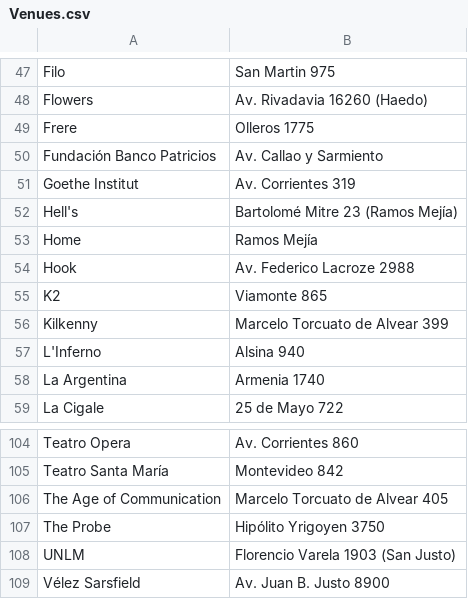
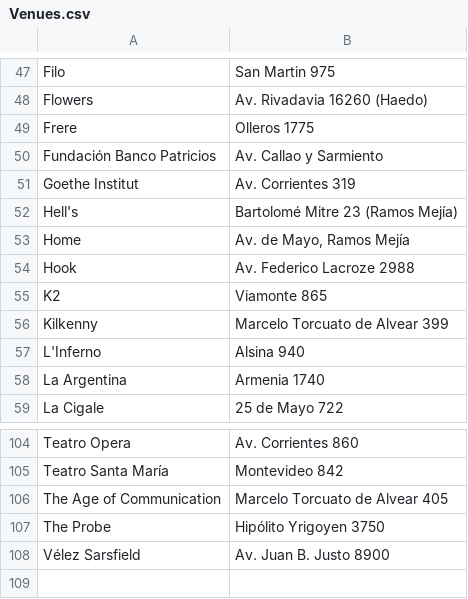
Before and after one commit to juaninatali/90sDiaryViewer, a CSV file: source/Venues.csv, drawn as a sheet; only a part is shown, gaps mark what is left out.

```diff
--- a/source/Venues.csv
+++ b/source/Venues.csv
@@ -52,3 +52,3 @@ Goethe Institut,Av. Corrientes 319
 Hell's,Bartolomé Mitre 23 (Ramos Mejía)
-Home,Ramos Mejía
+Home,"Av. de Mayo, Ramos Mejía"
 Hook,Av. Federico Lacroze 2988
@@ -107,3 +107,2 @@ The Age of Communication,Marcelo Torcuato de Alvear 405
 The Probe,Hipólito Yrigoyen 3750
-UNLM,Florencio Varela 1903 (San Justo)
 Vélez Sarsfield,Av. Juan B. Justo 8900
```
Also changed, not shown: data/diary.csv, 1 other file.
